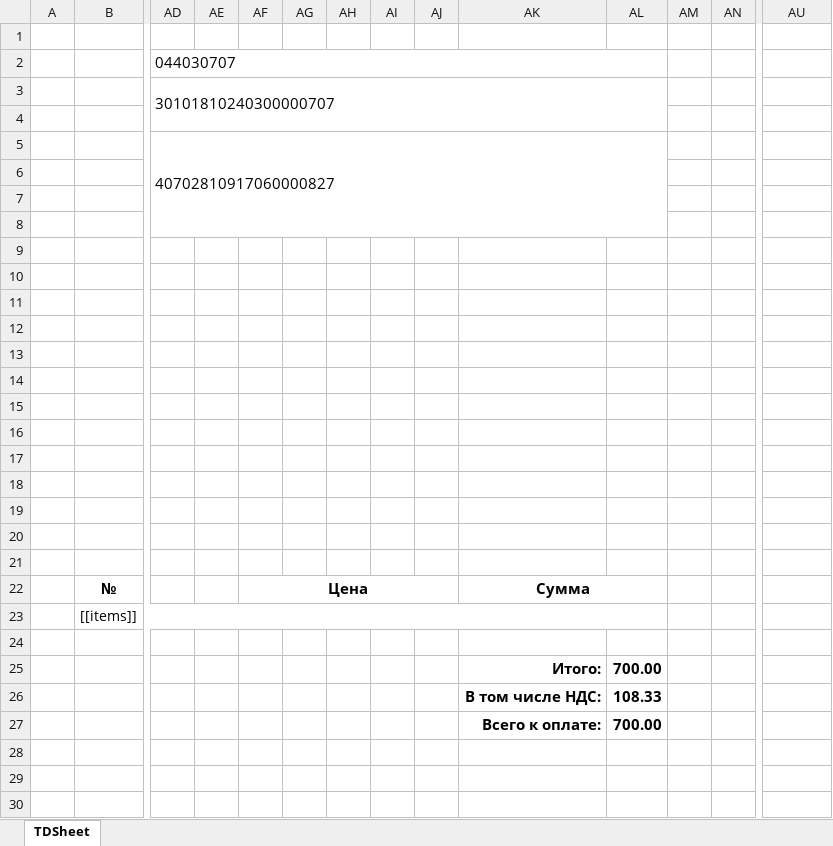
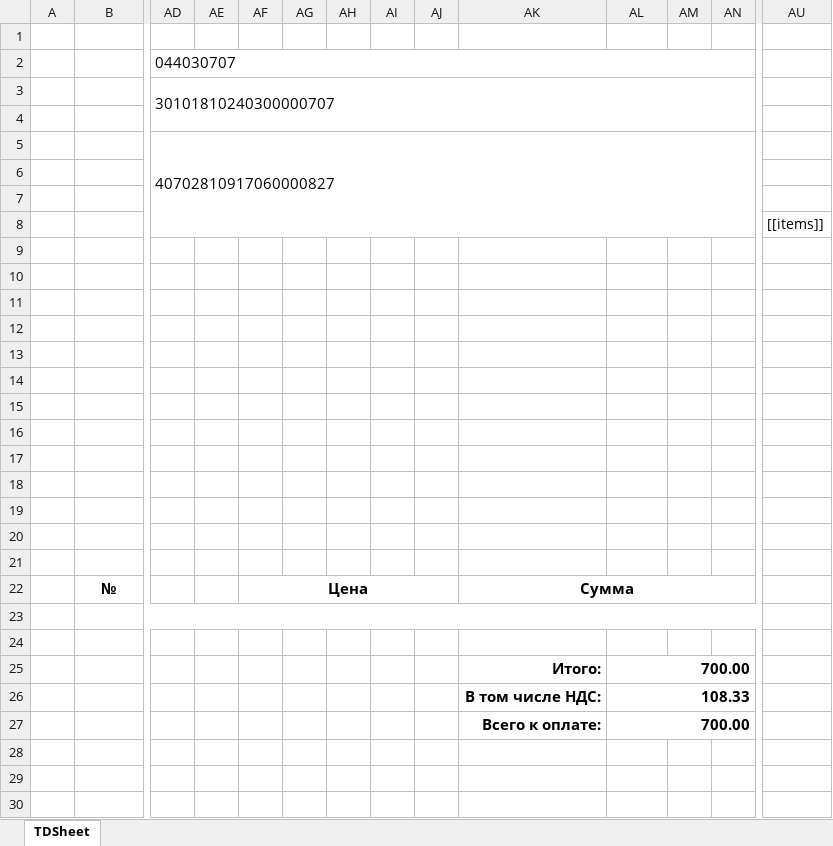
Before and after one commit to Brainor-corp/bsd, an Excel workbook: public/templates/InvoiceTemplate.xlsx, sheet TDSheet, drawn as a sheet; only a part is shown, gaps mark what is left out; values as stored, in another font and other column widths than the file's, no borders; the diff covers the shown part only; the diff names each change by its address in the sheet, - before the commit and + after, or states it on an @@ line.

Commit message:
работа с документами

```diff
--- a/public/templates/InvoiceTemplate.xlsx (sheet TDSheet)
+++ b/public/templates/InvoiceTemplate.xlsx (sheet TDSheet)
-AD2:AL2 merged
+AD2:AQ2 merged
-AD3:AL4 merged
+AD3:AQ4 merged
-AD5:AL8 merged
+AD5:AQ8 merged
-AU8: (empty)
+AU8: [[items]]
-AK22:AL22 merged
+AK22:AR22 merged
-B23: [[items]]
+B23: (empty)
-B23:AL23 merged
+B23:AR23 merged
+AL25:AR25 merged
+AL26:AR26 merged
+AL27:AR27 merged
```
Also changed, not shown: merged cells elsewhere in this sheet.
